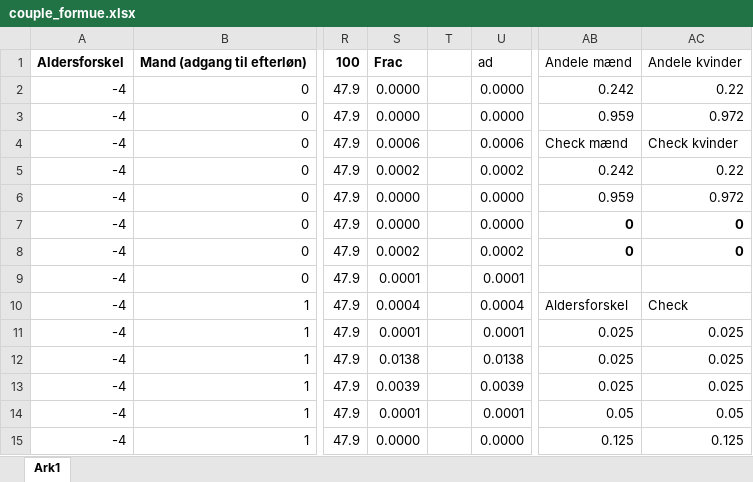
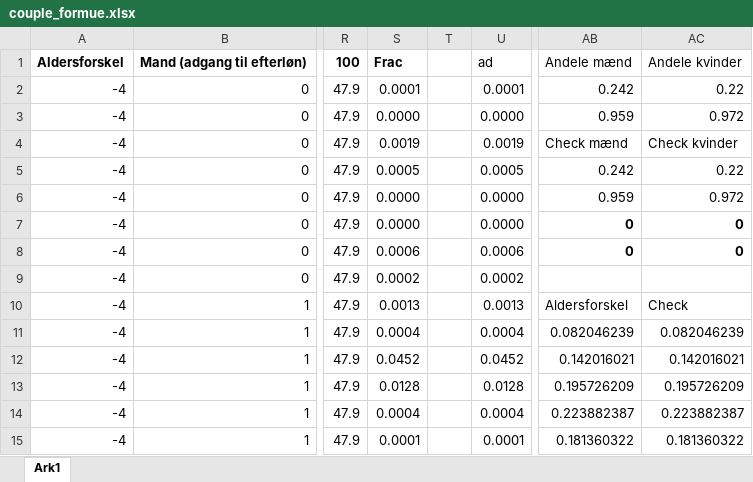
Before and after one commit to mathiassunesen/Speciale_retirement, an Excel workbook: Main/SASdata/Thomas/couple_formue.xlsx, sheet Ark1, drawn as a sheet; only a part is shown, gaps mark what is left out; values as stored, in another font and other column widths than the file's, no borders; the diff covers the shown part only; the diff names each change by its address in the sheet, - before the commit and + after, or states it on an @@ line.

```diff
--- a/Main/SASdata/Thomas/couple_formue.xlsx (sheet Ark1)
+++ b/Main/SASdata/Thomas/couple_formue.xlsx (sheet Ark1)
-S2: 0.0000
+S2: 0.0001
-U2: 0.0000
+U2: 0.0001
-S4: 0.0006
+S4: 0.0019
-U4: 0.0006
+U4: 0.0019
-S5: 0.0002
+S5: 0.0005
-U5: 0.0002
+U5: 0.0005
-S8: 0.0002
+S8: 0.0006
-U8: 0.0002
+U8: 0.0006
-S9: 0.0001
+S9: 0.0002
-U9: 0.0001
+U9: 0.0002
-S10: 0.0004
+S10: 0.0013
-U10: 0.0004
+U10: 0.0013
-S11: 0.0001
+S11: 0.0004
-U11: 0.0001
+U11: 0.0004
-AB11: 0.025
+AB11: 0.082046239
-AC11: 0.025
+AC11: 0.082046239
-S12: 0.0138
+S12: 0.0452
-U12: 0.0138
+U12: 0.0452
-AB12: 0.025
+AB12: 0.142016021
-AC12: 0.025
+AC12: 0.142016021
-S13: 0.0039
+S13: 0.0128
-U13: 0.0039
+U13: 0.0128
-AB13: 0.025
+AB13: 0.195726209
-AC13: 0.025
+AC13: 0.195726209
-S14: 0.0001
+S14: 0.0004
-U14: 0.0001
+U14: 0.0004
-AB14: 0.05
+AB14: 0.223882387
-AC14: 0.05
+AC14: 0.223882387
-S15: 0.0000
+S15: 0.0001
-U15: 0.0000
+U15: 0.0001
-AB15: 0.125
+AB15: 0.181360322
-AC15: 0.125
+AC15: 0.181360322
```
Also changed, not shown: 216 edited cells elsewhere in this sheet, 6 other files.
